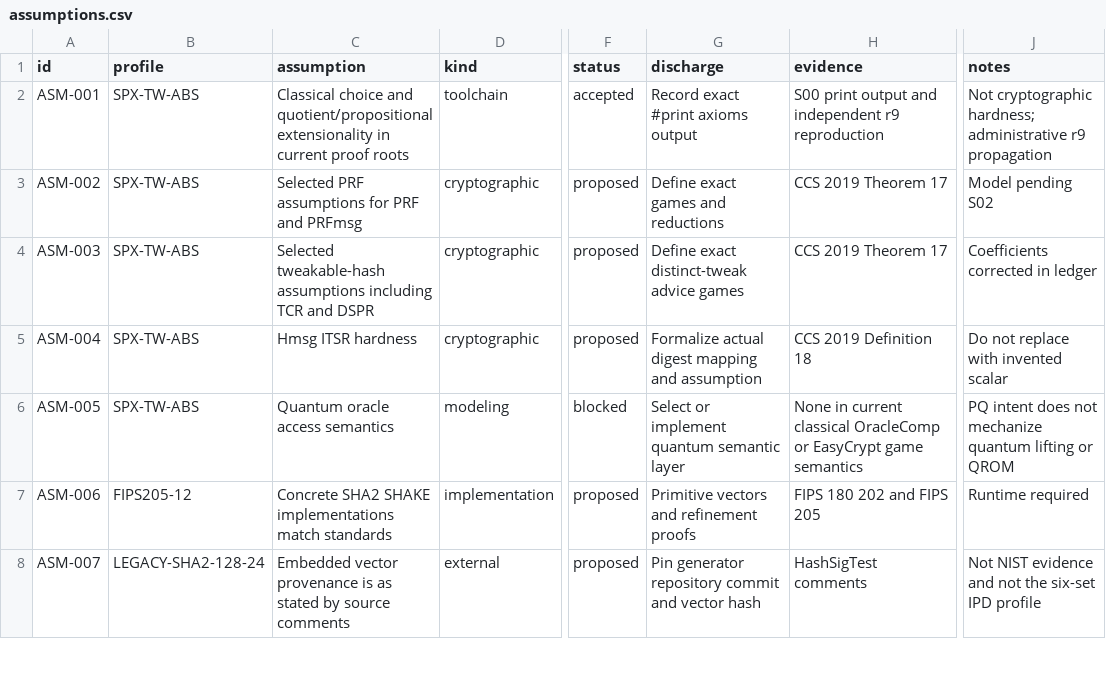
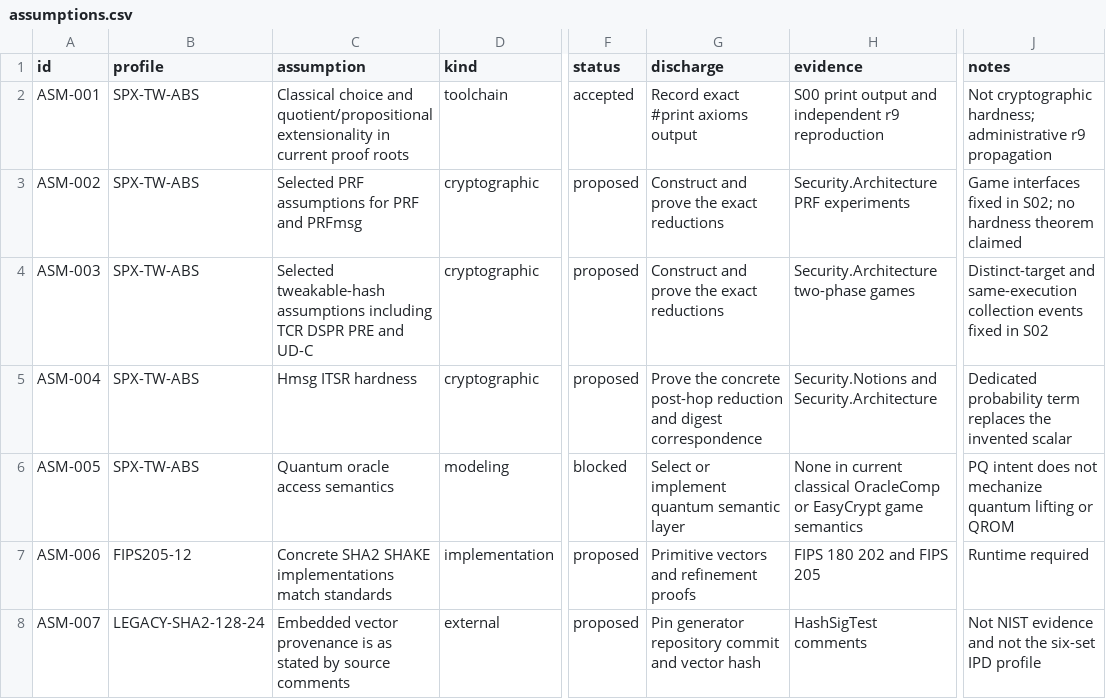
Before and after one commit to Verified-zkEVM/VCVio, a CSV file: docs/slhdsa/matrices/assumptions.csv, drawn as a sheet; only a part is shown, gaps mark what is left out; the diff names each change by its address in the sheet, - before the commit and + after, or states it on an @@ line.

```diff
--- a/docs/slhdsa/matrices/assumptions.csv
+++ b/docs/slhdsa/matrices/assumptions.csv
-G3 (discharge): Define exact games and reductions
+G3 (discharge): Construct and prove the exact reductions
-H3 (evidence): CCS 2019 Theorem 17
+H3 (evidence): Security.Architecture PRF experiments
-J3 (notes): Model pending S02
+J3 (notes): Game interfaces fixed in S02; no hardness theorem claimed
-C4 (assumption): …including TCR and DSPR
+C4 (assumption): …including TCR DSPR PRE and UD-C
-G4 (discharge): Define exact distinct-tweak advice games
+G4 (discharge): Construct and prove the exact reductions
-H4 (evidence): CCS 2019 Theorem 17
+H4 (evidence): Security.Architecture two-phase games
-J4 (notes): Coefficients corrected in ledger
+J4 (notes): Distinct-target and same-execution collection events fixed in S02
-G5 (discharge): Formalize actual digest mapping and assumption
+G5 (discharge): Prove the concrete post-hop reduction and digest correspondence
-H5 (evidence): CCS 2019 Definition 18
+H5 (evidence): Security.Notions and Security.Architecture
-J5 (notes): Do not replace with invented scalar
+J5 (notes): Dedicated probability term replaces the invented scalar
```
Also changed, not shown: docs/slhdsa/matrices/coverage.csv, docs/slhdsa/matrices/decisions.csv, 24 other files.
